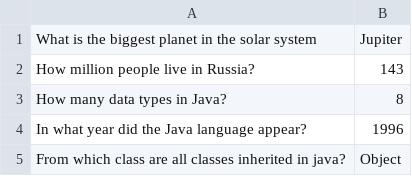
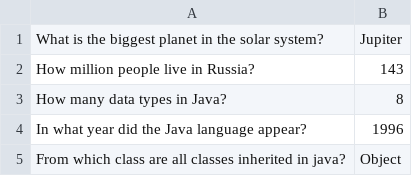
Before and after one commit to dmitry1308/2023-01-otus-spring-shepin, a CSV file: tasks/task-2/src/main/resources/Questions.csv, drawn as a sheet.

Commit message:
task-2: add info to properties

```diff
--- a/tasks/task-2/src/main/resources/Questions.csv
+++ b/tasks/task-2/src/main/resources/Questions.csv
@@ -1,2 +1,2 @@
-What is the biggest planet in the solar system, Jupiter
+What is the biggest planet in the solar system?, Jupiter
 How million people live in Russia?,143
```
Also changed, not shown: 3 other files.
